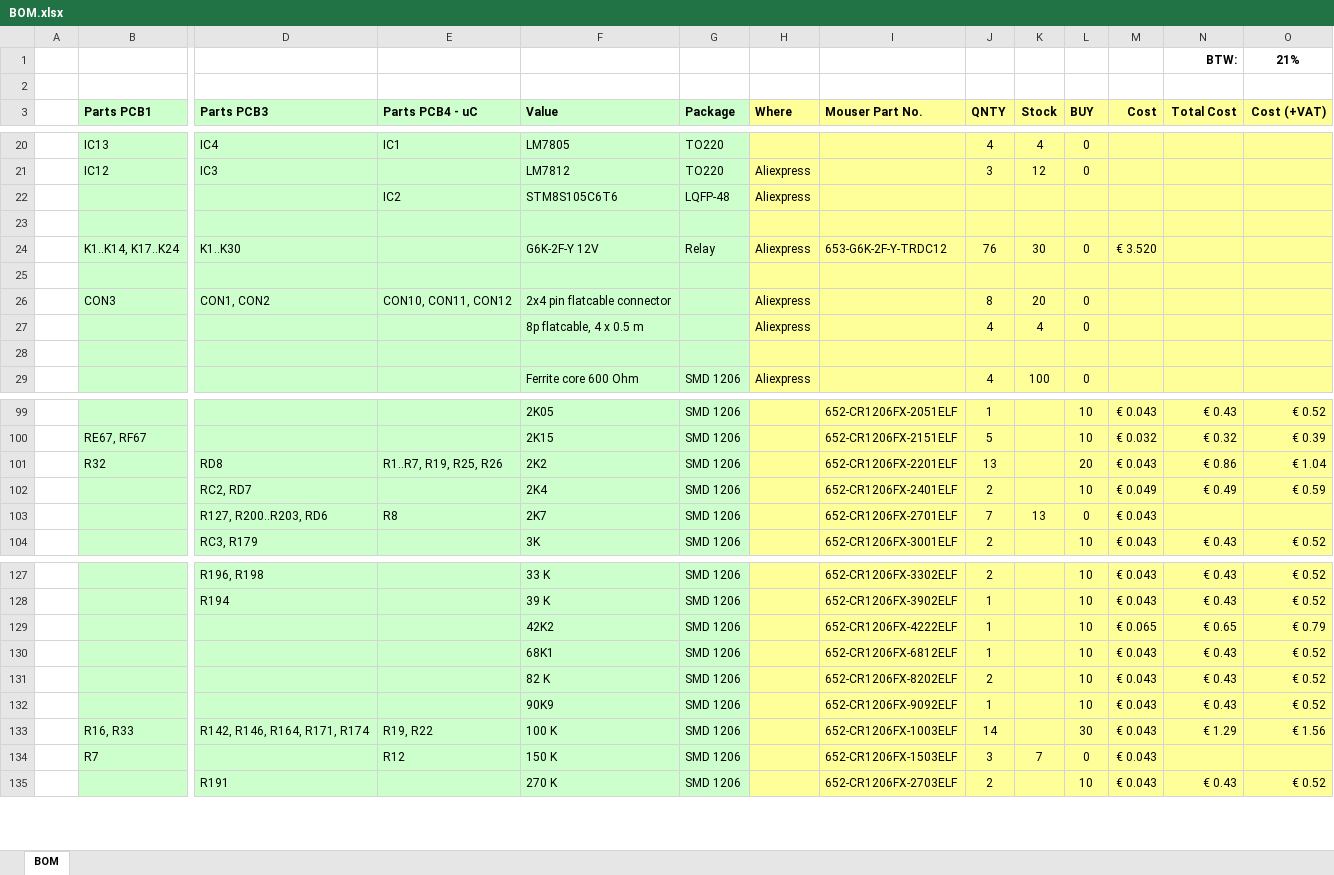
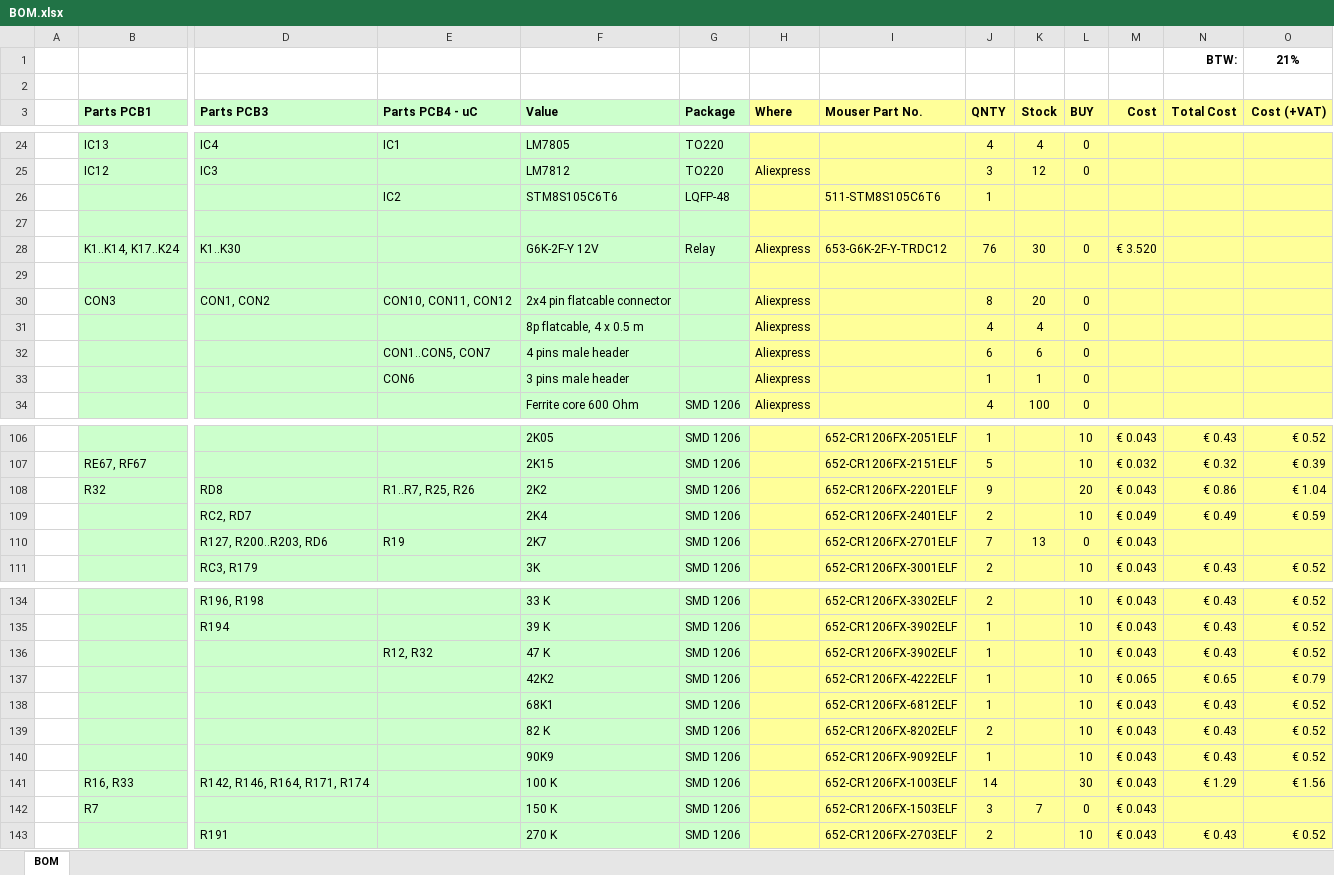
Before and after one commit to Emile666/THD_Analyzer, an Excel workbook: img/BOM.xlsx, sheet BOM, drawn as a sheet; only a part is shown, gaps mark what is left out; values as stored, in another font and other column widths than the file's, no borders; addresses are those after the commit; rows hold the shown columns only; the diff covers the shown part only; the diff names each change by its address in the sheet, - before the commit and + after, or states it on an @@ line.

```diff
--- a/img/BOM.xlsx (sheet BOM)
+++ b/img/BOM.xlsx (sheet BOM)
-H26 (Where): Aliexpress
+H26 (Where): (empty)
-I26 (Mouser Part No.): (empty)
+I26 (Mouser Part No.): 511-STM8S105C6T6
-J26 (QNTY): (empty)
+J26 (QNTY): 1
-row 32: (empty)
+row 32:  |  |  | CON1..CON5, CON7 | 4 pins male header |  | Aliexpress |  | 6 | 6 | 0
+row 33:  |  |  | CON6 | 3 pins male header |  | Aliexpress |  | 1 | 1 | 0
-E108 (Parts PCB4 - uC): R1..R7, R19, R25, R26
+E108 (Parts PCB4 - uC): R1..R7, R25, R26
-J108 (QNTY): 13
+J108 (QNTY): 9
-E110 (Parts PCB4 - uC): R8
+E110 (Parts PCB4 - uC): R19
+row 136:  |  |  | R12, R32 | 47 K | SMD 1206 |  | 652-CR1206FX-3902ELF | 1 |  | 10 | € 0.043 | € 0.43 | € 0.52
-E141 (Parts PCB4 - uC): R19, R22
+E141 (Parts PCB4 - uC): (empty)
-E142 (Parts PCB4 - uC): R12
+E142 (Parts PCB4 - uC): (empty)
```
Also changed, not shown: 6 added rows and 10 edited cells elsewhere in this sheet, formulas that keep their value, 2 other files.
